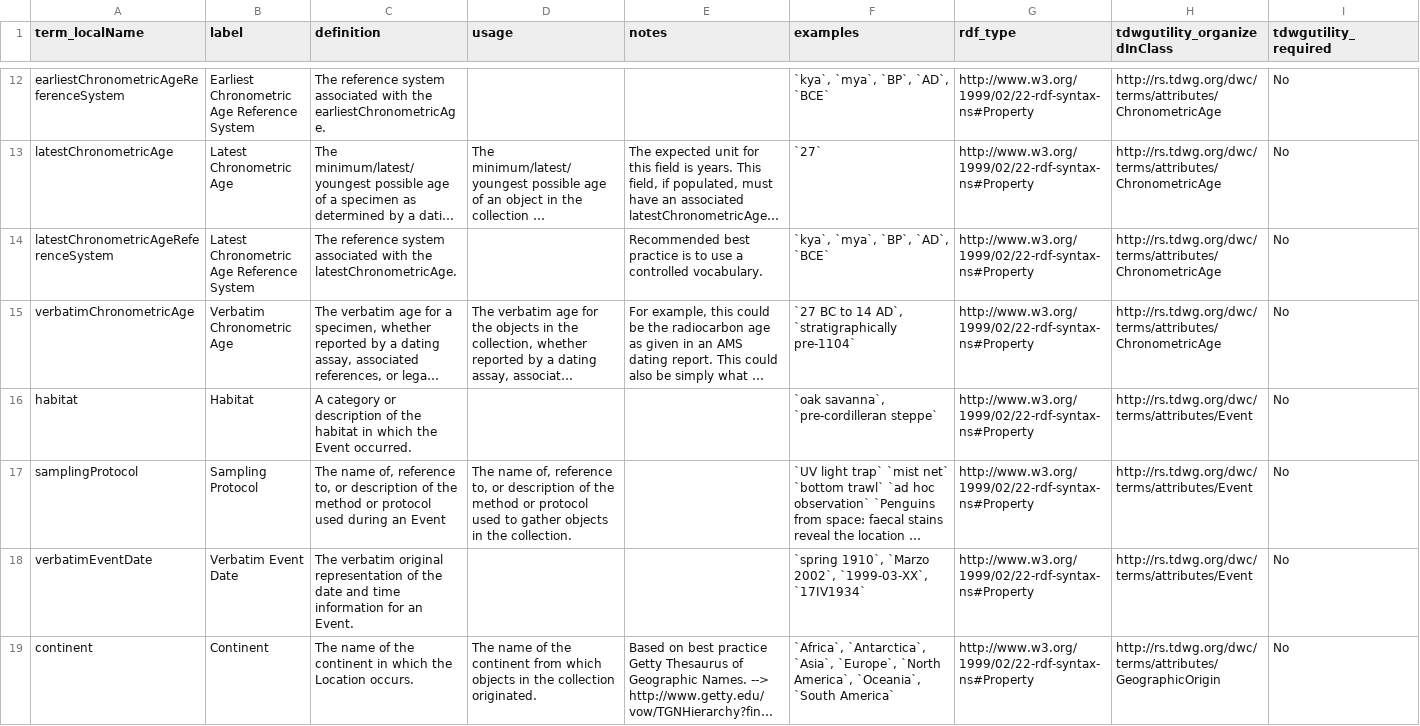
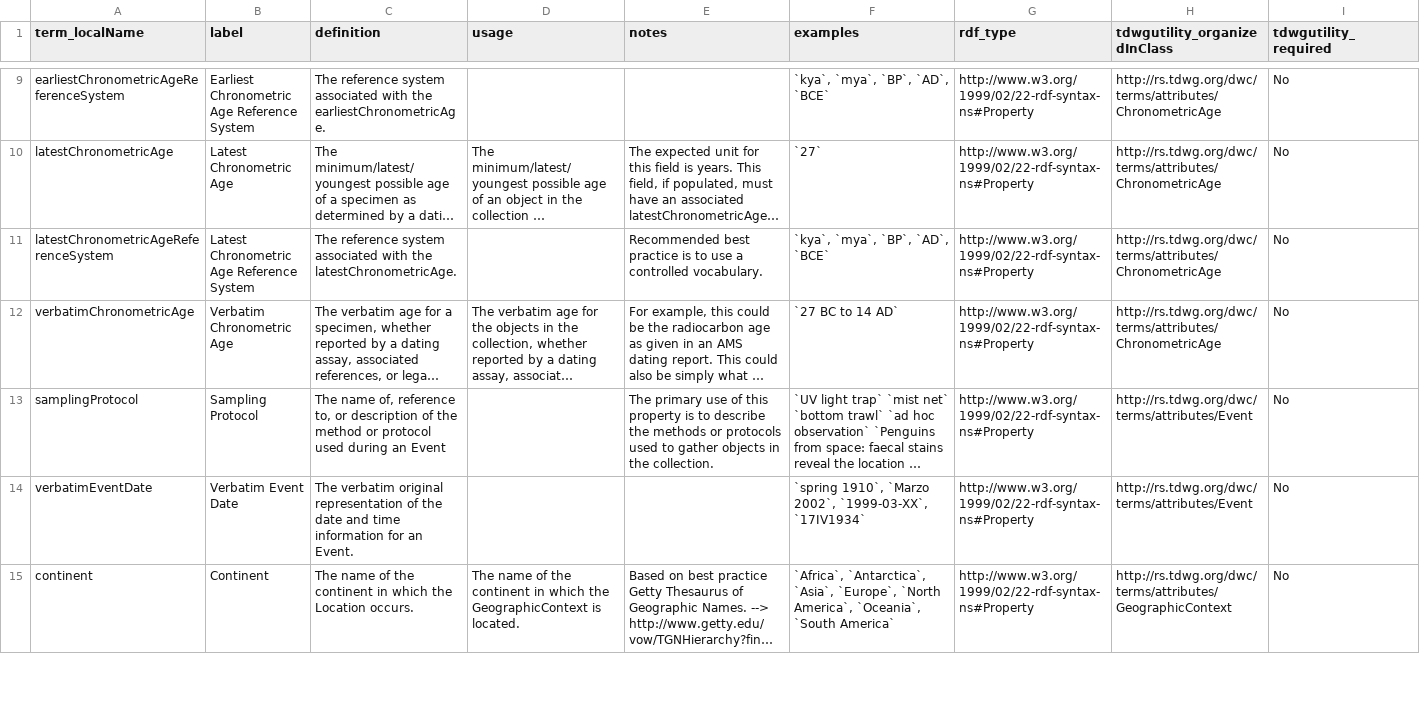
Before and after one commit to tdwg/cd, a CSV file: standard/terms/by_namespace/dwc.csv, drawn as a sheet; only a part is shown, gaps mark what is left out; long unchanged cells end in …; removed rows and columns are numbered as before the commit, all else as after; rows hold the shown columns only; the diff covers the shown part only; the diff names each change by its address in the sheet, - before the commit and + after, or states it on an @@ line.

Commit message:
Refreshed derived csvs fpr terms
Regenerated namespace-specific CSVs and category CSVs from main term CSV

```diff
--- a/standard/terms/by_namespace/dwc.csv
+++ b/standard/terms/by_namespace/dwc.csv
-F12 (examples): `27 BC to 14 AD`, `stratigraphically pre-1104`
+F12 (examples): `27 BC to 14 AD`
-row 16: habitat | Habitat | A category or description of the habitat in which the Event occurred. |  |  | `oak savanna`, `pre-cordilleran steppe` | http://www.w3.org/1999/02/22-rdf-syntax-ns#Property | http://rs.tdwg.org/dwc/terms/attributes/Event | No
-D13 (usage): The name of, reference to, or description of the method or protocol used to gather objects in the collection.
+D13 (usage): (empty)
-E13 (notes): (empty)
+E13 (notes): The primary use of this property is to describe the methods or protocols used to gather objects in the collection.
-D15 (usage): …the continent from which objects in the collection originated.
+D15 (usage): …the continent in which the GeographicContext is located.
-H15 (tdwgutility_organizedInClass): http://rs.tdwg.org/dwc/terms/attributes/GeographicOrigin
+H15 (tdwgutility_organizedInClass): http://rs.tdwg.org/dwc/terms/attributes/GeographicContext
```
Also changed, not shown: 7 added rows, 4 removed rows and 18 edited cells elsewhere in this file, standard/terms/by_namespace/abcd.csv, standard/terms/by_namespace/dc.csv, 4 other files.
